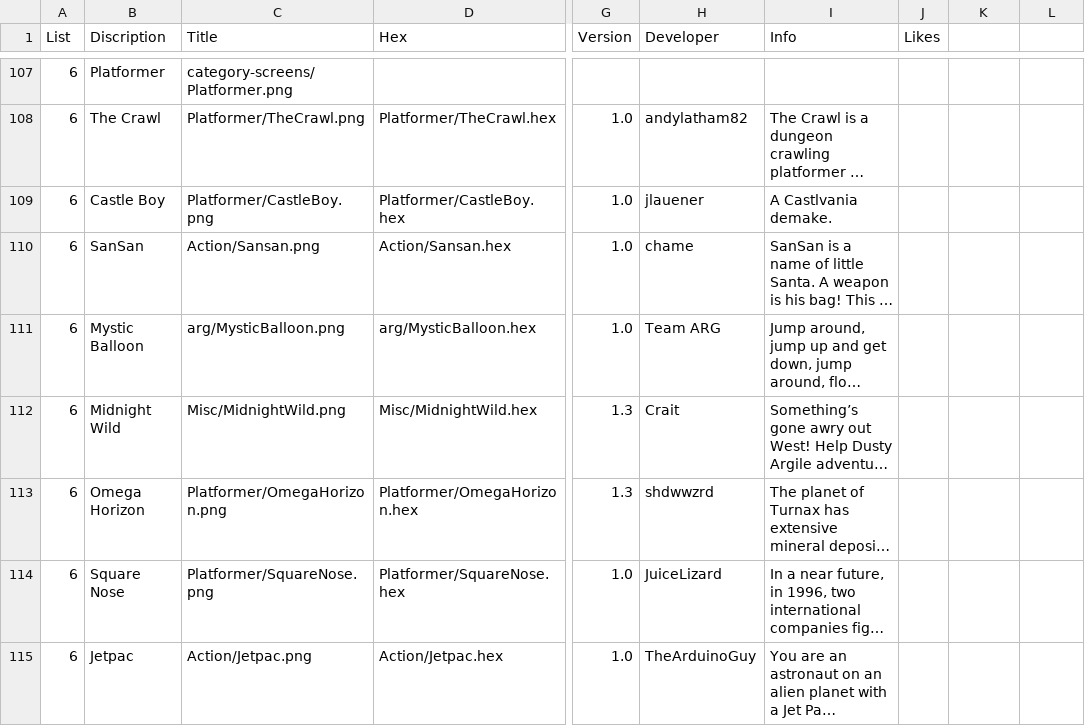
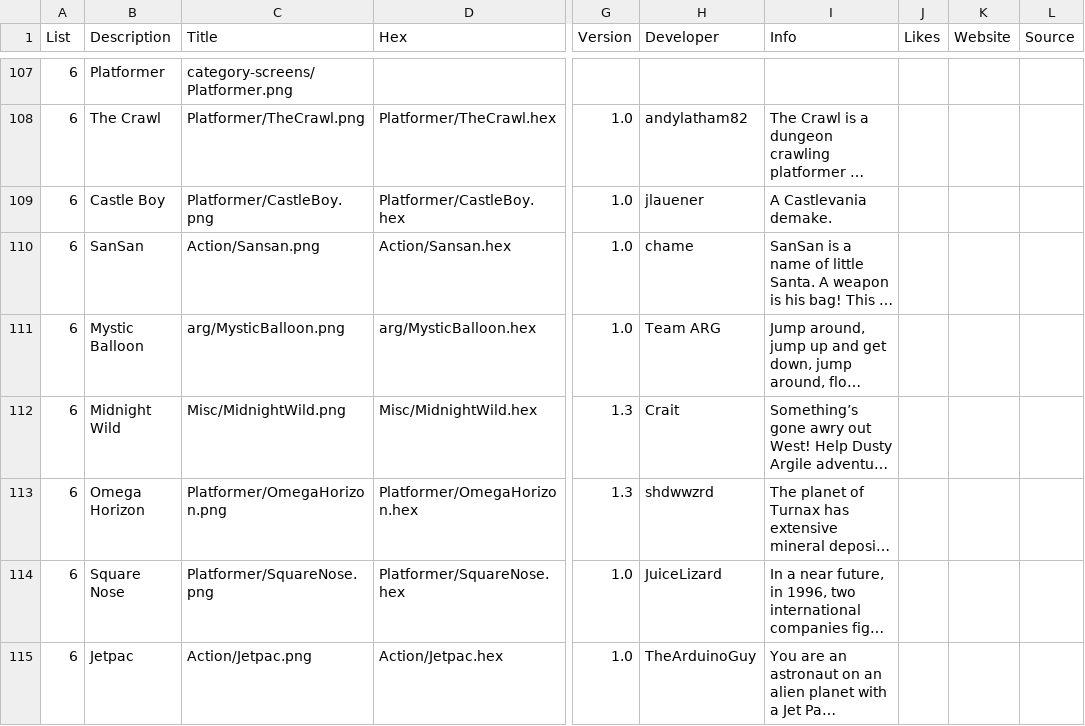
Before and after one commit to filmote/CartBuilder, a CSV file: flashcart-index.csv, drawn as a sheet; only a part is shown, gaps mark what is left out; long unchanged cells end in …; the diff covers the shown part only; the diff names each change by its address in the sheet, - before the commit and + after, or states it on an @@ line.

Commit message:
Add some websites
- Add websites.
- FIxed some typos.

```diff
--- a/flashcart-index.csv
+++ b/flashcart-index.csv
-B1: Discription
+B1: Description
-K1: (empty)
+K1: Website
-L1: (empty)
+L1: Source
-I109 (Info): A Castlvania demake.
+I109 (Info): A Castlevania demake.
```
Also changed, not shown: 38 edited cells elsewhere in this file.
